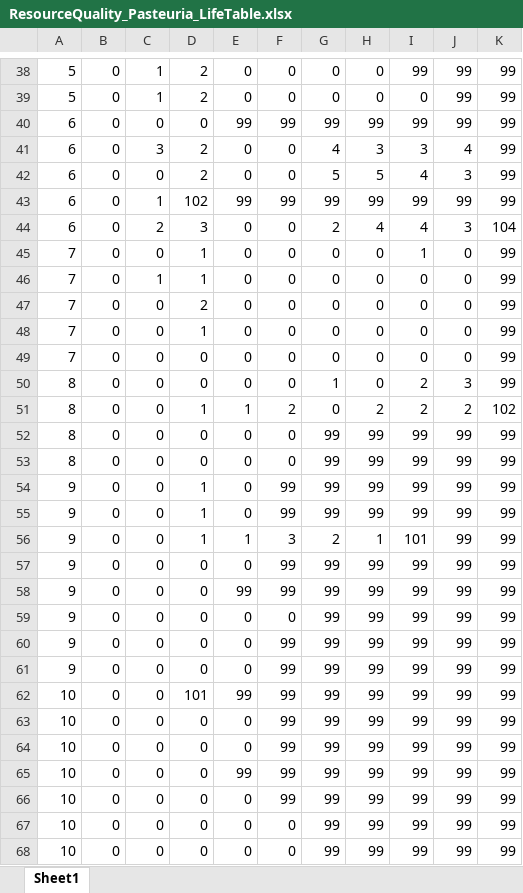
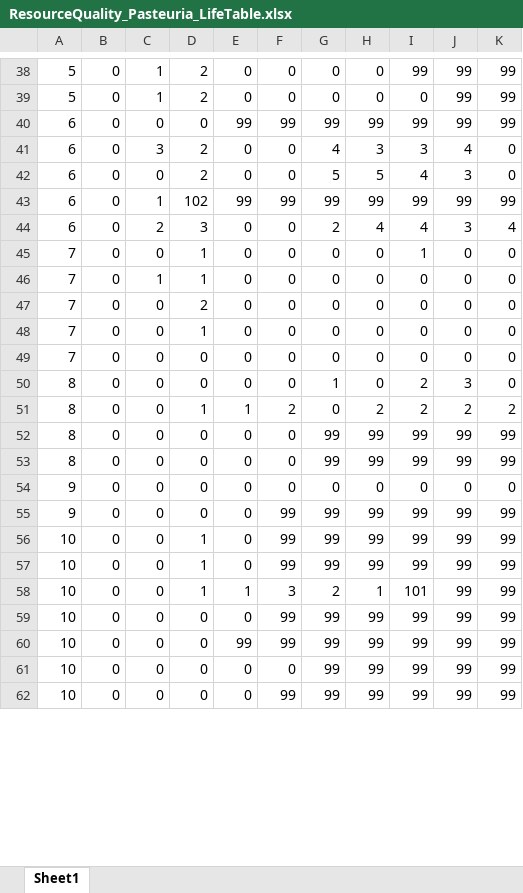
Before and after one commit to mlfearon/resource-quality-expt, an Excel workbook: life-tables/ResourceQuality_Pasteuria_LifeTable.xlsx, sheet Sheet1, drawn as a sheet; only a part is shown, gaps mark what is left out; values as stored, in another font and other column widths than the file's, no borders; removed rows and columns are numbered as before the commit, all else as after; the diff covers the shown part only; the diff names each change by its address in the sheet, - before the commit and + after, or states it on an @@ line.

```diff
--- a/life-tables/ResourceQuality_Pasteuria_LifeTable.xlsx (sheet Sheet1)
+++ b/life-tables/ResourceQuality_Pasteuria_LifeTable.xlsx (sheet Sheet1)
-K41:K42: 99
+K41:K42: 0
-K44: 104
+K44: 4
-K45:K50: 99
+K45:K50: 0
-K51: 102
+K51: 2
-D54: 1
+D54: 0
-F54: 99
+F54: 0
-G54: 99
+G54: 0
-H54: 99
+H54: 0
-I54: 99
+I54: 0
-J54: 99
+J54: 0
-K54: 99
+K54: 0
-row 55: 9 | 0 | 0 | 1 | 0 | 99 | 99 | 99 | 99 | 99 | 99
-row 56: 9 | 0 | 0 | 1 | 1 | 3 | 2 | 1 | 101 | 99 | 99
-row 58: 9 | 0 | 0 | 0 | 99 | 99 | 99 | 99 | 99 | 99 | 99
-row 59: 9 | 0 | 0 | 0 | 0 | 0 | 99 | 99 | 99 | 99 | 99
-row 60: 9 | 0 | 0 | 0 | 0 | 99 | 99 | 99 | 99 | 99 | 99
-row 61: 9 | 0 | 0 | 0 | 0 | 99 | 99 | 99 | 99 | 99 | 99
-D56: 101
+D56: 1
-E56: 99
+E56: 0
-D57: 0
+D57: 1
+row 58: 10 | 0 | 0 | 1 | 1 | 3 | 2 | 1 | 101 | 99 | 99
@@ row 67 moved to row 61: 10 @@
-row 68: 10 | 0 | 0 | 0 | 0 | 0 | 99 | 99 | 99 | 99 | 99
```
Also changed, not shown: 12 added rows, 4 removed rows and 105 edited cells elsewhere in this sheet, life-tables/ResourceQuality_Metsch_LifeTable.xlsx, life-tables/ResourceQuality_Metsch_LifeTableResults.xlsx, 9 other files.
